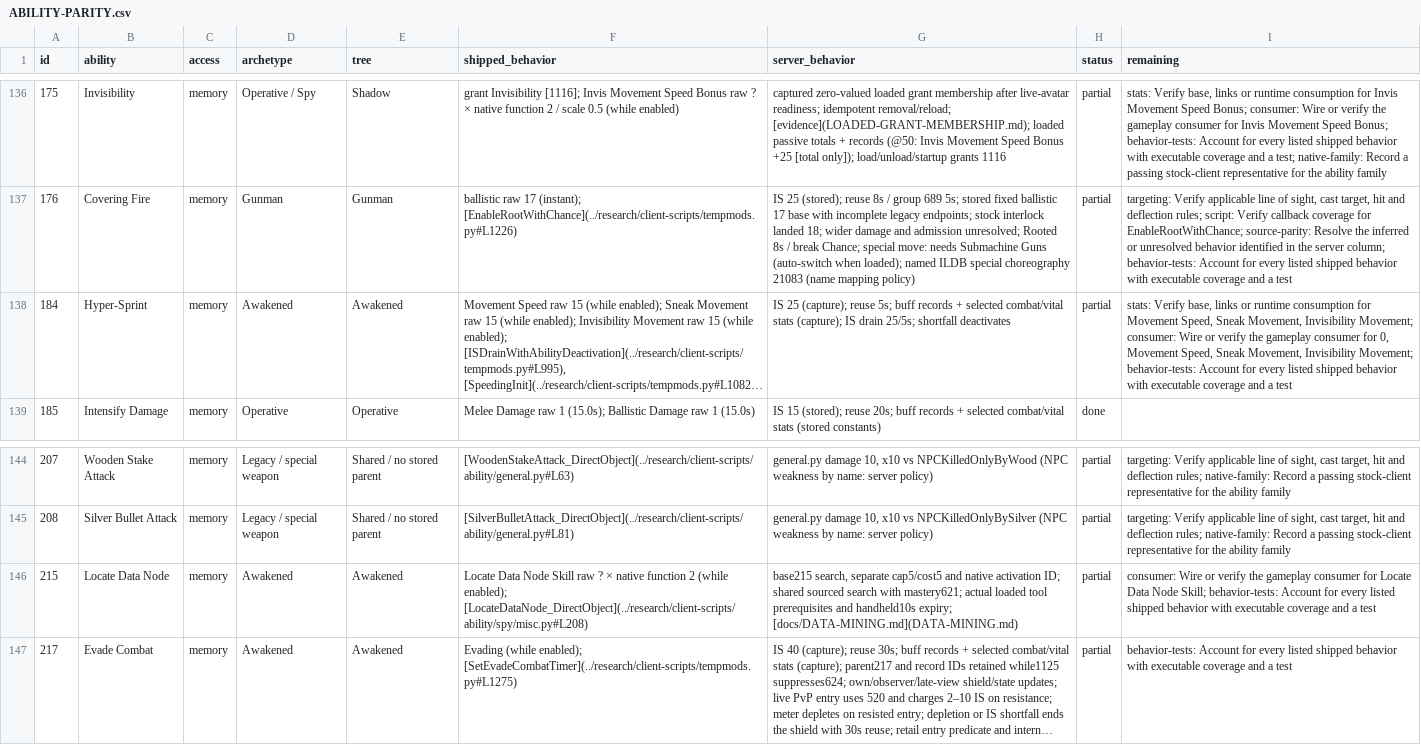
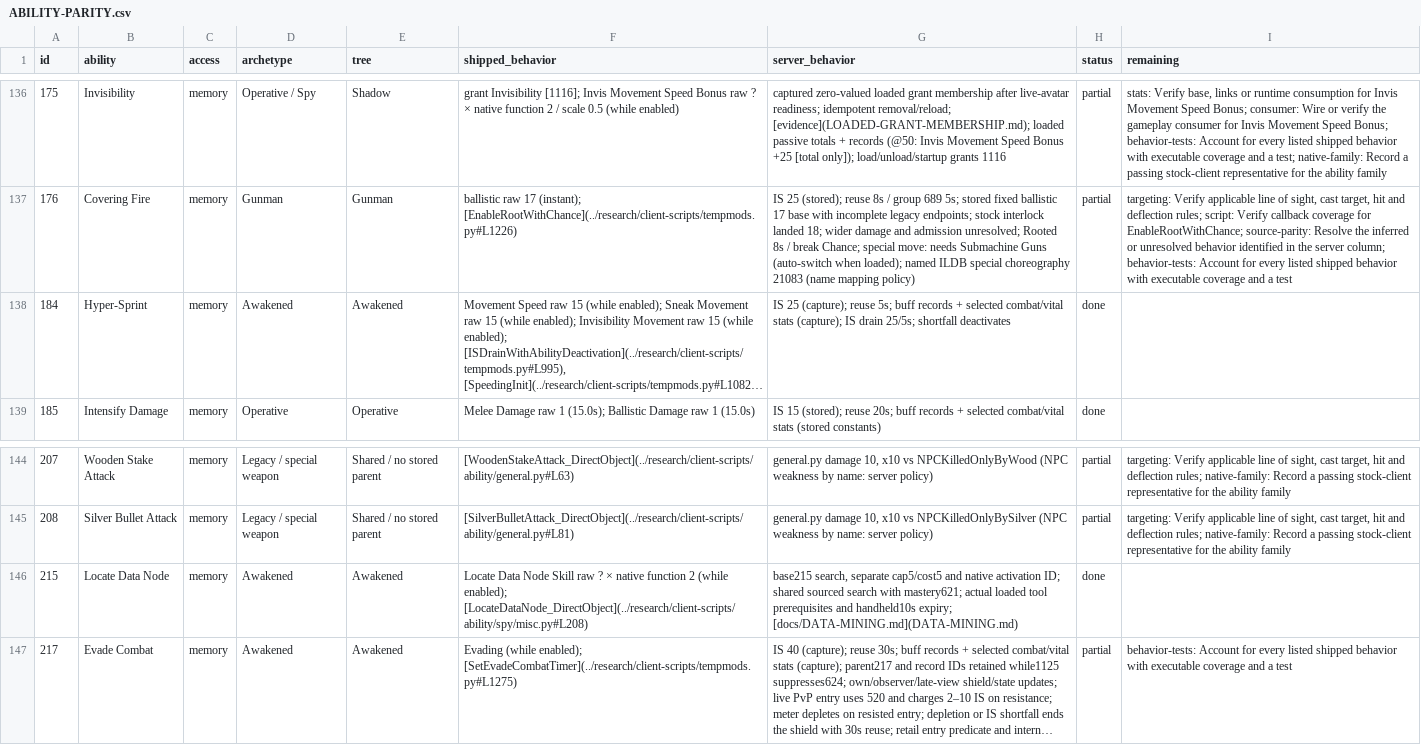
Before and after one commit to kylebrussell/mxo-hd, a CSV file: docs/ABILITY-PARITY.csv, drawn as a sheet; only a part is shown, gaps mark what is left out; long unchanged cells end in …; the diff names each change by its address in the sheet, - before the commit and + after, or states it on an @@ line.

```diff
--- a/docs/ABILITY-PARITY.csv
+++ b/docs/ABILITY-PARITY.csv
-H138 (status): partial
+H138 (status): done
-I138 (remaining): stats: Verify base, links or runtime consumption for Movement Speed, Sneak Movement, Invisibility Movement; consumer: Wire or verify the gameplay consumer for 0, Movement Speed, Sneak Movement, Invisibility Movement; behavior-tests: Account for every listed shipped behavior with executable coverage and a test
+I138 (remaining): (empty)
-H146 (status): partial
+H146 (status): done
-I146 (remaining): consumer: Wire or verify the gameplay consumer for Locate Data Node Skill; behavior-tests: Account for every listed shipped behavior with executable coverage and a test
+I146 (remaining): (empty)
```
Also changed, not shown: 1 other file.
